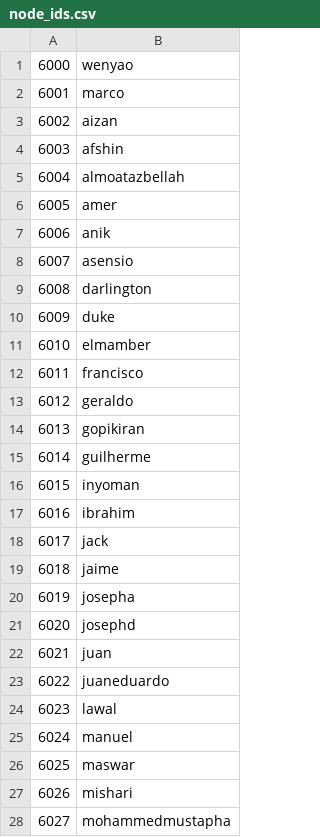
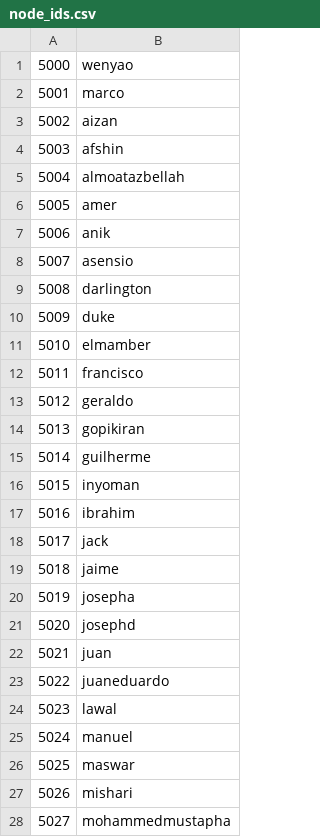
Before and after one commit to shawenyao/blockchain, a CSV file: node_ids.csv, drawn as a sheet; only a part is shown; the diff covers the shown part only.

Commit message:
Update node_ids.csv

```diff
--- a/node_ids.csv
+++ b/node_ids.csv
@@ -1,28 +1,28 @@
-6000,wenyao
-6001,marco
-6002,aizan
-6003,afshin
-6004,almoatazbellah
-6005,amer
-6006,anik
-6007,asensio
-6008,darlington
-6009,duke
-6010,elmamber
-6011,francisco
-6012,geraldo
-6013,gopikiran
-6014,guilherme
-6015,inyoman
-6016,ibrahim
-6017,jack
-6018,jaime
-6019,josepha
-6020,josephd
-6021,juan
-6022,juaneduardo
-6023,lawal
-6024,manuel
-6025,maswar
-6026,mishari
-6027,mohammedmustapha
+5000,wenyao
+5001,marco
+5002,aizan
+5003,afshin
+5004,almoatazbellah
+5005,amer
+5006,anik
+5007,asensio
+5008,darlington
+5009,duke
+5010,elmamber
+5011,francisco
+5012,geraldo
+5013,gopikiran
+5014,guilherme
+5015,inyoman
+5016,ibrahim
+5017,jack
+5018,jaime
+5019,josepha
+5020,josephd
+5021,juan
+5022,juaneduardo
+5023,lawal
+5024,manuel
+5025,maswar
+5026,mishari
+5027,mohammedmustapha
```
Also changed, not shown: 17 edited cells elsewhere in this file.
